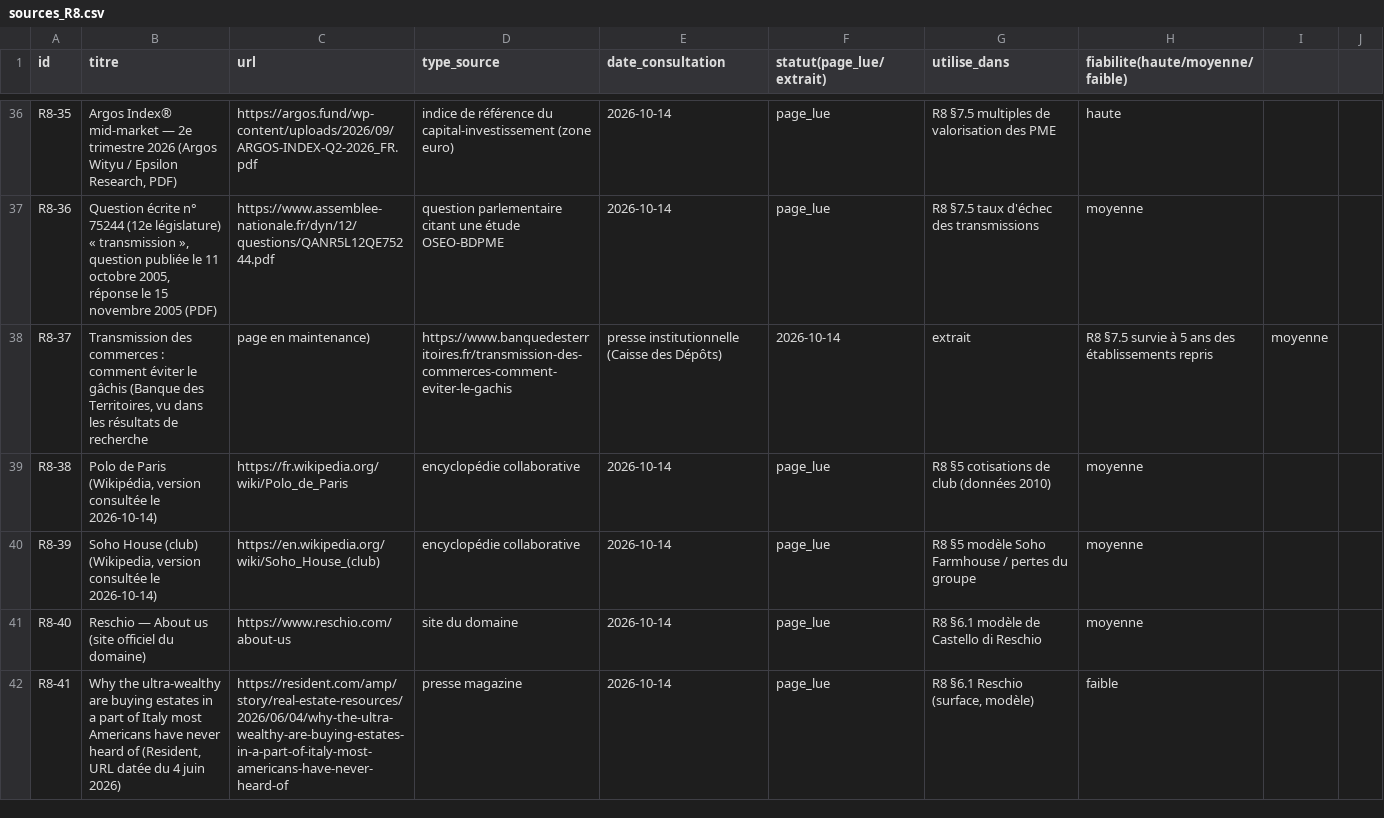
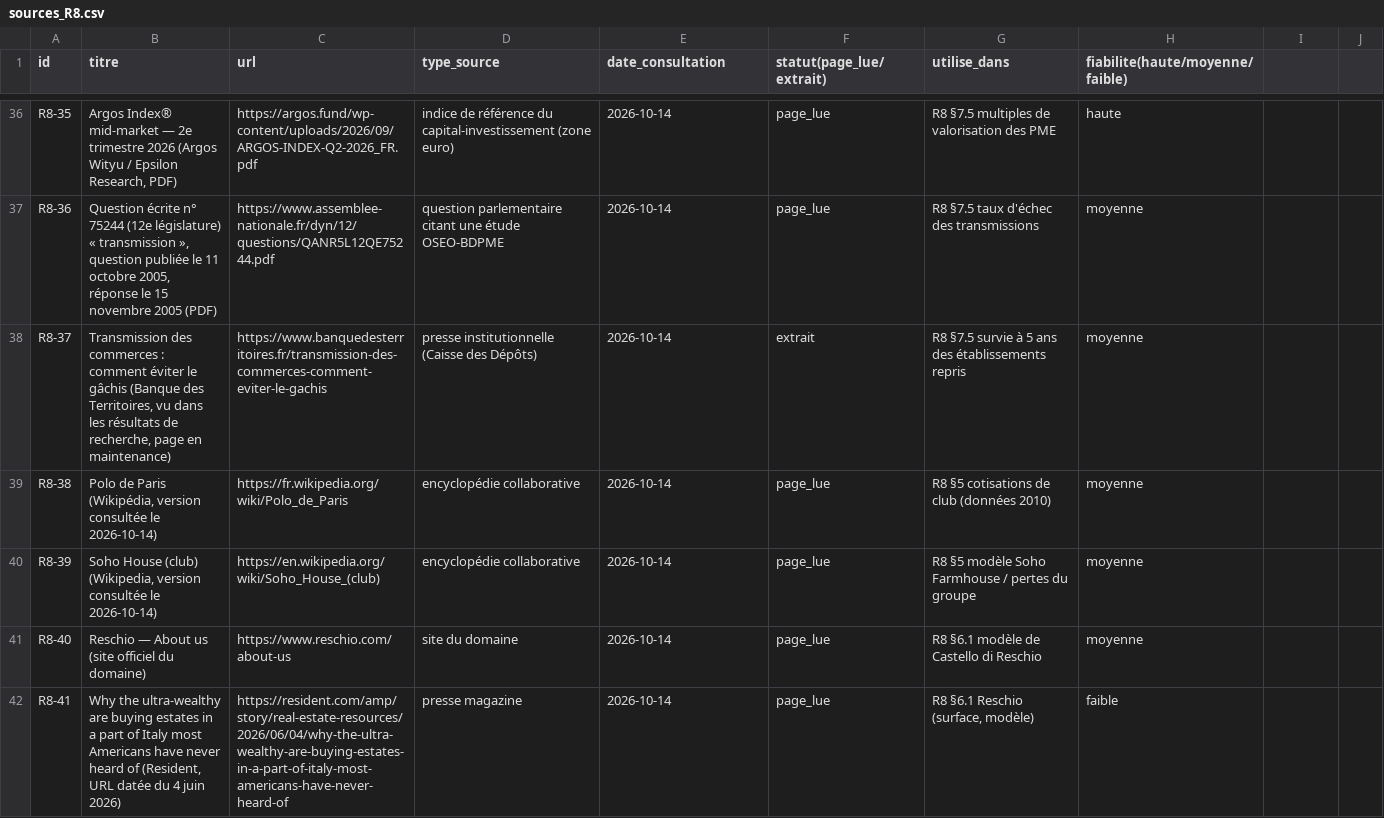
Before and after one commit to mabrs1785-arch/Ch-teau-, a CSV file: EQUATION_ECONOMIQUE_CHATEAU/01_RECHERCHE/sources/sources_R8.csv, drawn as a sheet; only a part is shown, gaps mark what is left out; the diff covers the shown part only.

```diff
--- a/EQUATION_ECONOMIQUE_CHATEAU/01_RECHERCHE/sources/sources_R8.csv
+++ b/EQUATION_ECONOMIQUE_CHATEAU/01_RECHERCHE/sources/sources_R8.csv
@@ -37,3 +37,3 @@ R8-35;Argos Index® mid-market — 2e trimestre 2026 (Argos Wityu / Epsilon Rese
 R8-36;Question écrite n° 75244 (12e législature) « transmission », question publiée le 11 octobre 2005, réponse le 15 novembre 2005 (PDF);https://www.assemblee-nationale.fr/dyn/12/questions/QANR5L12QE75244.pdf;question parlementaire citant une étude OSEO-BDPME;2026-10-14;page_lue;R8 §7.5 taux d'échec des transmissions;moyenne
-R8-37;Transmission des commerces : comment éviter le gâchis (Banque des Territoires, vu dans les résultats de recherche ; page en maintenance);https://www.banquedesterritoires.fr/transmission-des-commerces-comment-eviter-le-gachis;presse institutionnelle (Caisse des Dépôts);2026-10-14;extrait;R8 §7.5 survie à 5 ans des établissements repris;moyenne
+R8-37;Transmission des commerces : comment éviter le gâchis (Banque des Territoires, vu dans les résultats de recherche, page en maintenance);https://www.banquedesterritoires.fr/transmission-des-commerces-comment-eviter-le-gachis;presse institutionnelle (Caisse des Dépôts);2026-10-14;extrait;R8 §7.5 survie à 5 ans des établissements repris;moyenne
 R8-38;Polo de Paris (Wikipédia, version consultée le 2026-10-14);https://fr.wikipedia.org/wiki/Polo_de_Paris;encyclopédie collaborative;2026-10-14;page_lue;R8 §5 cotisations de club (données 2010);moyenne
```
Also changed, not shown: 17 edited cells elsewhere in this file, EQUATION_ECONOMIQUE_CHATEAU/01_RECHERCHE/sources/sources_R2.csv, EQUATION_ECONOMIQUE_CHATEAU/01_RECHERCHE/sources/sources_R3.csv, 12 other files.
